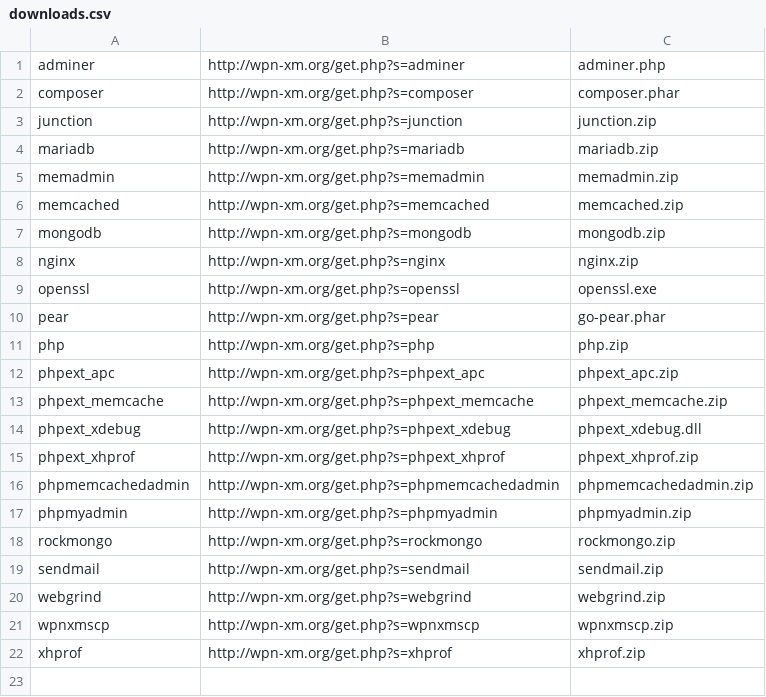
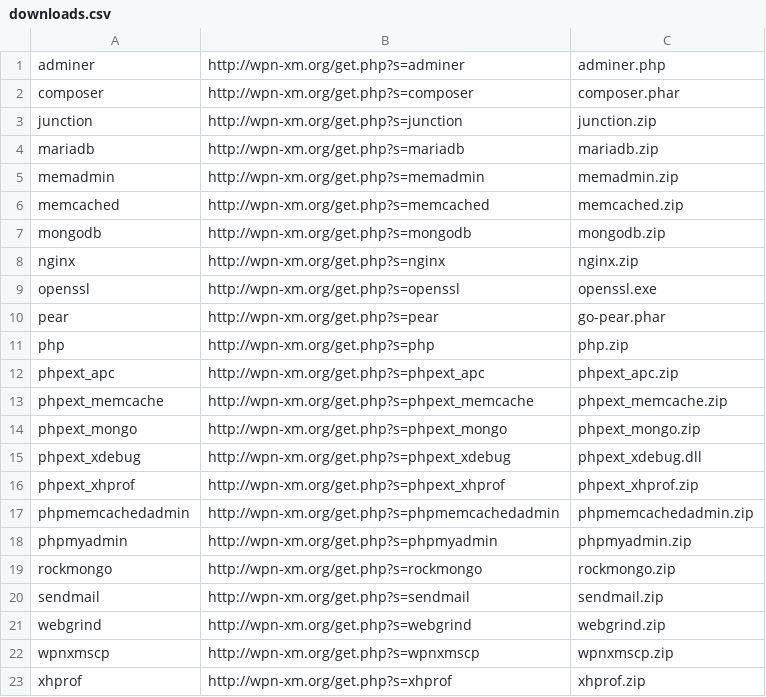
Before and after one commit to thedruz/WPN-XM, a CSV file: downloads.csv, drawn as a sheet.

Commit message:
added phpext_mongo to the download definition file for the All-In-One Installation Wizard - #76

```diff
--- a/downloads.csv
+++ b/downloads.csv
@@ -13,2 +13,3 @@ phpext_apc,http://wpn-xm.org/get.php?s=phpext_apc,phpext_apc.zip
 phpext_memcache,http://wpn-xm.org/get.php?s=phpext_memcache,phpext_memcache.zip
+phpext_mongo,http://wpn-xm.org/get.php?s=phpext_mongo,phpext_mongo.zip
 phpext_xdebug,http://wpn-xm.org/get.php?s=phpext_xdebug,phpext_xdebug.dll
```
